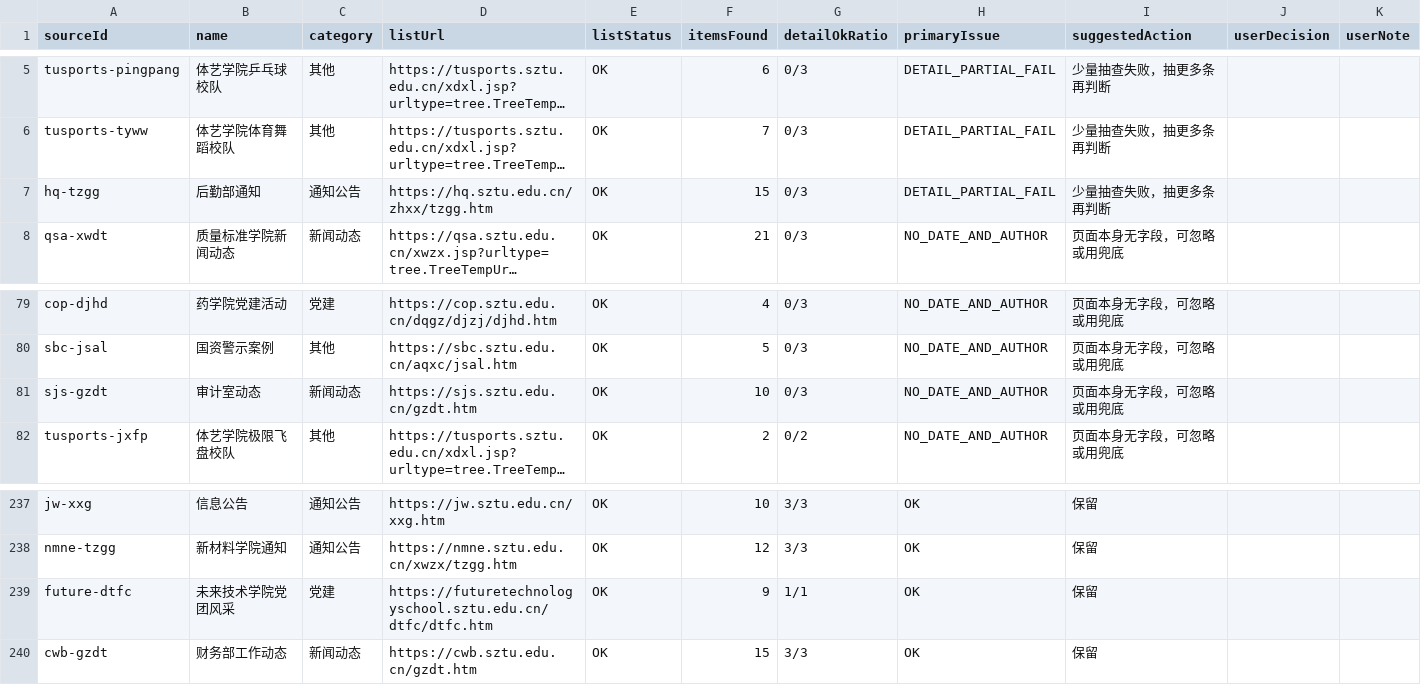
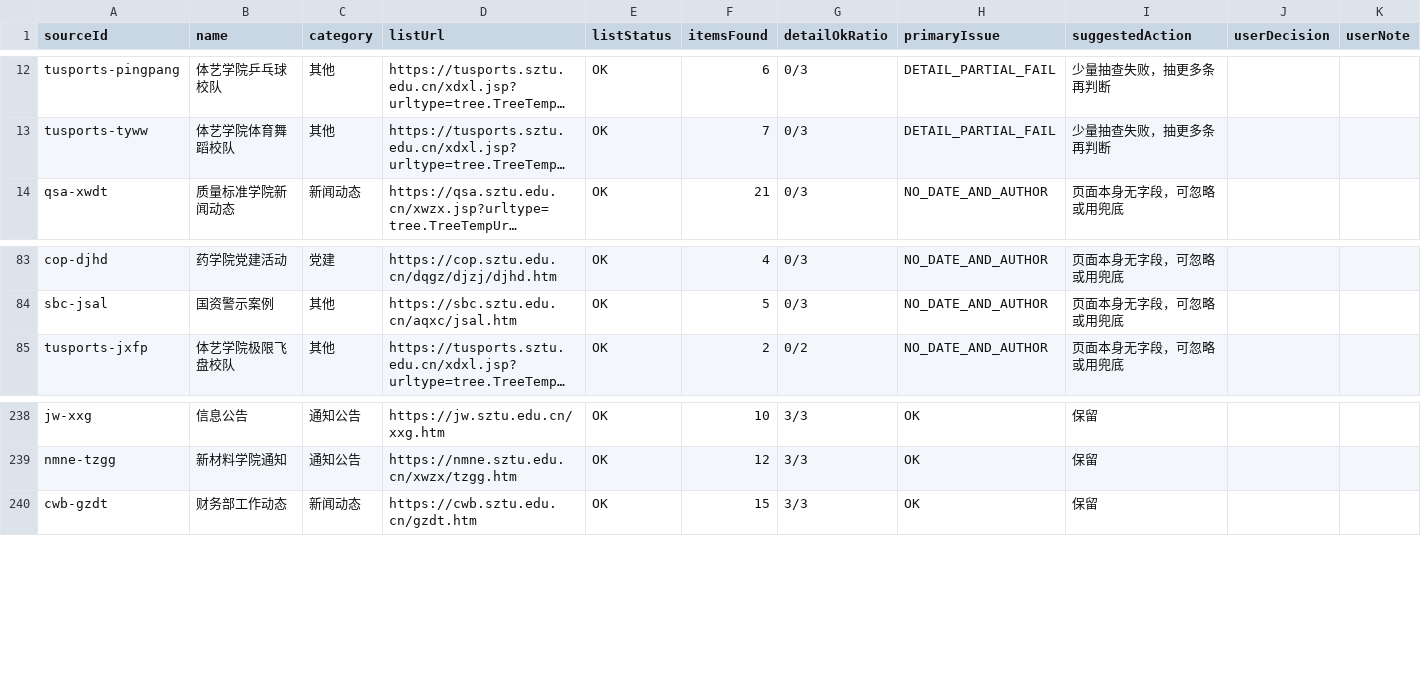
Before and after one commit to ZZQ323/SZTU-iCampus, a CSV file: module-stream/url-audit.csv, drawn as a sheet; only a part is shown, gaps mark what is left out; long unchanged cells end in …; removed rows and columns are numbered as before the commit, all else as after; the diff covers the shown part only; the diff names each change by its address in the sheet, - before the commit and + after, or states it on an @@ line.

```diff
--- a/module-stream/url-audit.csv
+++ b/module-stream/url-audit.csv
-row 7: hq-tzgg | 后勤部通知 | 通知公告 | https://hq.sztu.edu.cn/zhxx/tzgg.htm | OK | 15 | 0/3 | DETAIL_PARTIAL_FAIL | 少量抽查失败，抽更多条再判断
-row 81: sjs-gzdt | 审计室动态 | 新闻动态 | https://sjs.sztu.edu.cn/gzdt.htm | OK | 10 | 0/3 | NO_DATE_AND_AUTHOR | 页面本身无字段，可忽略或用兜底
-row 239: future-dtfc | 未来技术学院党团风采 | 党建 | https://futuretechnologyschool.sztu.edu.cn/dtfc/dtfc.htm | OK | 9 | 1/1 | OK | 保留
```
Also changed, not shown: 7 added rows and 4 removed rows elsewhere in this file, 2 other files.
